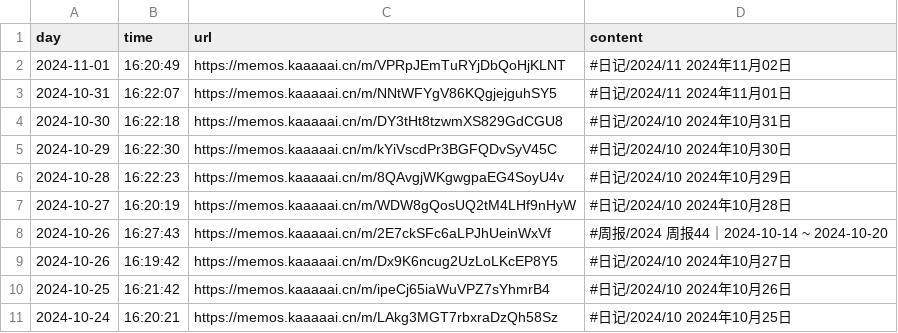
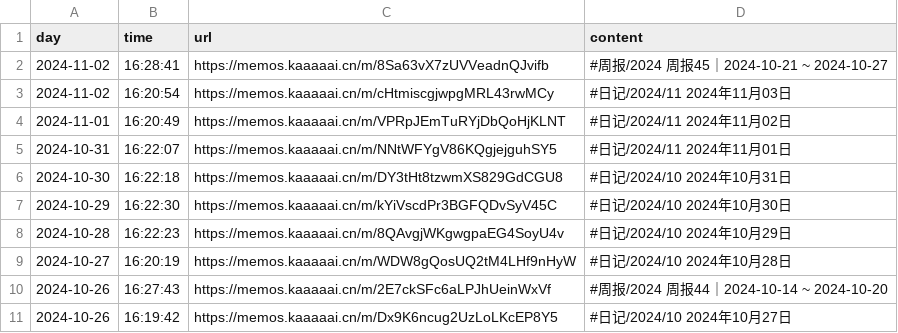
Before and after one commit to kaaaaai/kaaaaai, a CSV file: data/memos.csv, drawn as a sheet; removed rows and columns are numbered as before the commit, all else as after; the diff names each change by its address in the sheet, - before the commit and + after, or states it on an @@ line.

```diff
--- a/data/memos.csv
+++ b/data/memos.csv
+row 2: 2024-11-02 | 16:28:41 | https://memos.kaaaaai.cn/m/8Sa63vX7zUVVeadnQJvifb | #周报/2024 周报45｜2024-10-21 ~ 2024-10-27
+row 3: 2024-11-02 | 16:20:54 | https://memos.kaaaaai.cn/m/cHtmiscgjwpgMRL43rwMCy | #日记/2024/11 2024年11月03日
-row 10: 2024-10-25 | 16:21:42 | https://memos.kaaaaai.cn/m/ipeCj65iaWuVPZ7sYhmrB4 | #日记/2024/10 2024年10月26日
-row 11: 2024-10-24 | 16:20:21 | https://memos.kaaaaai.cn/m/LAkg3MGT7rbxraDzQh58Sz | #日记/2024/10 2024年10月25日
```
